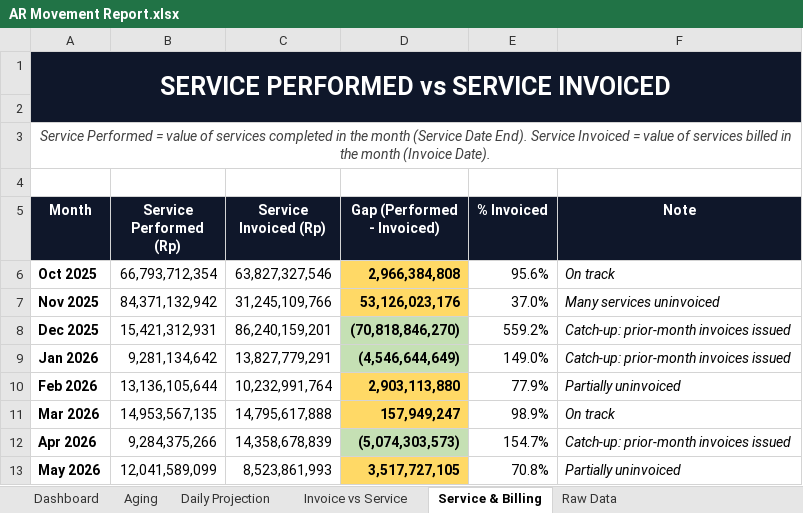
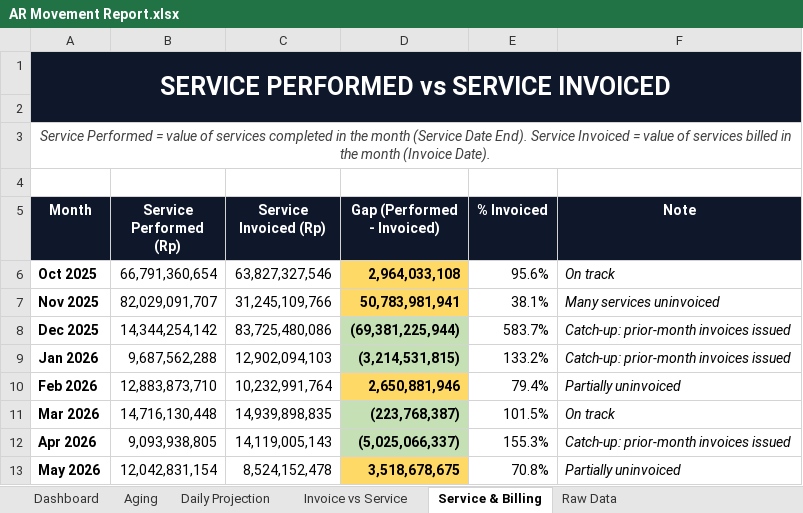
Before and after one commit to finmanagerindonesia-dev/psi-ar-dashboard, an Excel workbook: AR Movement Report.xlsx, sheet Service & Billing, drawn as a sheet; only a part is shown; values as stored, in another font and other column widths than the file's, no borders; charts and pictures not drawn; the diff covers the shown part only; the diff names each change by its address in the sheet, - before the commit and + after, or states it on an @@ line.

```diff
--- a/AR Movement Report.xlsx (sheet Service & Billing)
+++ b/AR Movement Report.xlsx (sheet Service & Billing)
-B6 (Service Performed (Rp)): 66,793,712,354
+B6 (Service Performed (Rp)): 66,791,360,654
-D6 (Gap (Performed - Invoiced)): 2,966,384,808
+D6 (Gap (Performed - Invoiced)): 2,964,033,108
-B7 (Service Performed (Rp)): 84,371,132,942
+B7 (Service Performed (Rp)): 82,029,091,707
-D7 (Gap (Performed - Invoiced)): 53,126,023,176
+D7 (Gap (Performed - Invoiced)): 50,783,981,941
-E7 (% Invoiced): 37.0%
+E7 (% Invoiced): 38.1%
-B8 (Service Performed (Rp)): 15,421,312,931
+B8 (Service Performed (Rp)): 14,344,254,142
-C8 (Service Invoiced (Rp)): 86,240,159,201
+C8 (Service Invoiced (Rp)): 83,725,480,086
-D8 (Gap (Performed - Invoiced)): (70,818,846,270)
+D8 (Gap (Performed - Invoiced)): (69,381,225,944)
-E8 (% Invoiced): 559.2%
+E8 (% Invoiced): 583.7%
-B9 (Service Performed (Rp)): 9,281,134,642
+B9 (Service Performed (Rp)): 9,687,562,288
-C9 (Service Invoiced (Rp)): 13,827,779,291
+C9 (Service Invoiced (Rp)): 12,902,094,103
-D9 (Gap (Performed - Invoiced)): (4,546,644,649)
+D9 (Gap (Performed - Invoiced)): (3,214,531,815)
-E9 (% Invoiced): 149.0%
+E9 (% Invoiced): 133.2%
-B10 (Service Performed (Rp)): 13,136,105,644
+B10 (Service Performed (Rp)): 12,883,873,710
-D10 (Gap (Performed - Invoiced)): 2,903,113,880
+D10 (Gap (Performed - Invoiced)): 2,650,881,946
-E10 (% Invoiced): 77.9%
+E10 (% Invoiced): 79.4%
-B11 (Service Performed (Rp)): 14,953,567,135
+B11 (Service Performed (Rp)): 14,716,130,448
-C11 (Service Invoiced (Rp)): 14,795,617,888
+C11 (Service Invoiced (Rp)): 14,939,898,835
-D11 (Gap (Performed - Invoiced)): 157,949,247
+D11 (Gap (Performed - Invoiced)): (223,768,387)
-D11 fill: #FFD966
+D11 fill: #C5E0B4
-E11 (% Invoiced): 98.9%
+E11 (% Invoiced): 101.5%
-B12 (Service Performed (Rp)): 9,284,375,266
+B12 (Service Performed (Rp)): 9,093,938,805
-C12 (Service Invoiced (Rp)): 14,358,678,839
+C12 (Service Invoiced (Rp)): 14,119,005,143
-D12 (Gap (Performed - Invoiced)): (5,074,303,573)
+D12 (Gap (Performed - Invoiced)): (5,025,066,337)
-E12 (% Invoiced): 154.7%
+E12 (% Invoiced): 155.3%
-B13 (Service Performed (Rp)): 12,041,589,099
+B13 (Service Performed (Rp)): 12,042,831,154
-C13 (Service Invoiced (Rp)): 8,523,861,993
+C13 (Service Invoiced (Rp)): 8,524,152,478
-D13 (Gap (Performed - Invoiced)): 3,517,727,105
+D13 (Gap (Performed - Invoiced)): 3,518,678,675
```
Also changed, not shown: 13 edited cells and cell formats elsewhere in this sheet, sheet Invoice vs Service, sheet Dashboard.
